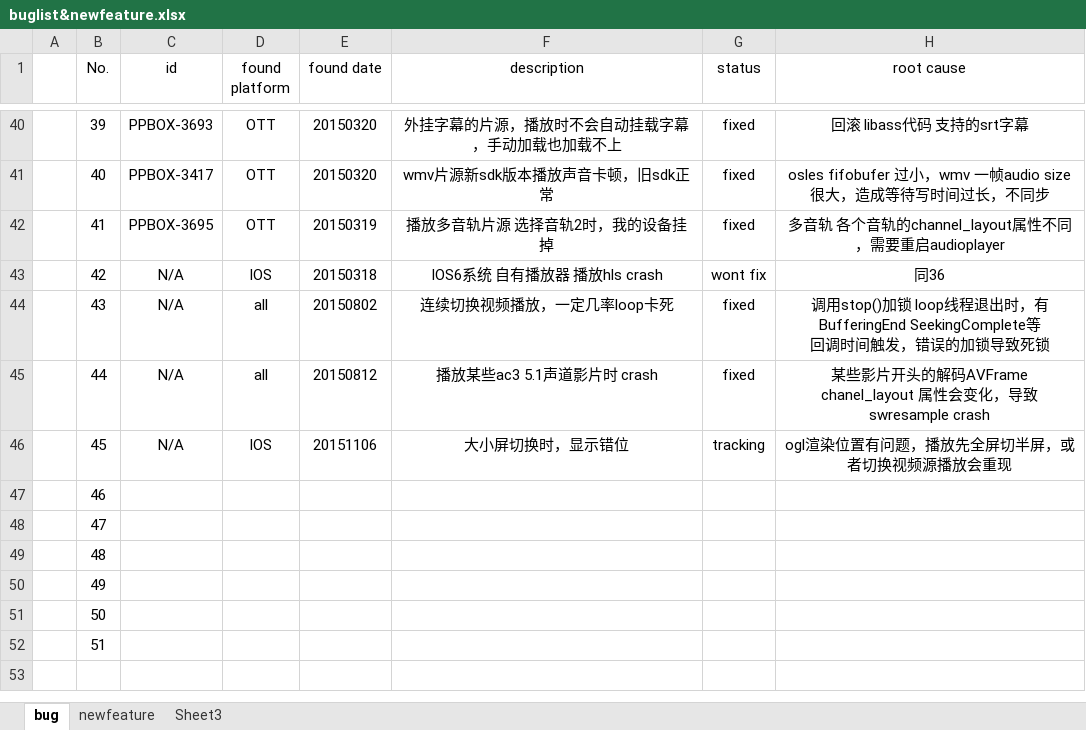
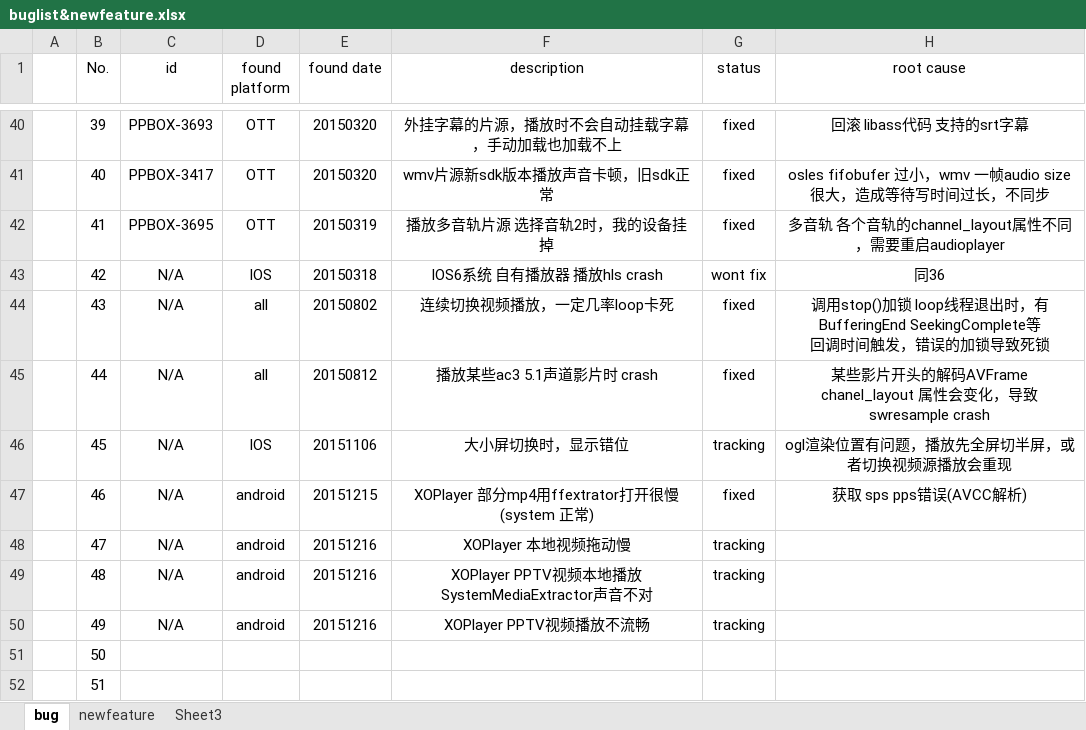
Before and after one commit to peterjerry/MeetSDK, an Excel workbook: engine2/Doc/buglist&newfeature.xlsx, sheet bug, drawn as a sheet; only a part is shown, gaps mark what is left out; values as stored, in another font and other column widths than the file's, no borders; the diff names each change by its address in the sheet, - before the commit and + after, or states it on an @@ line.

```diff
--- a/engine2/Doc/buglist&newfeature.xlsx (sheet bug)
+++ b/engine2/Doc/buglist&newfeature.xlsx (sheet bug)
-C47:C50 (id): (empty)
+C47:C50 (id): N/A
-D47:D50 (found platform): (empty)
+D47:D50 (found platform): android
-E47 (found date): (empty)
+E47 (found date): 20151215
-F47 (description): (empty)
+F47 (description): XOPlayer 部分mp4用ffextrator打开很慢(system 正常)
-G47 (status): (empty)
+G47 (status): fixed
-H47 (root cause): (empty)
+H47 (root cause): 获取 sps pps错误(AVCC解析)
-E48:E50 (found date): (empty)
+E48:E50 (found date): 20151216
-F48 (description): (empty)
+F48 (description): XOPlayer 本地视频拖动慢
-G48:G50 (status): (empty)
+G48:G50 (status): tracking
-F49 (description): (empty)
+F49 (description): XOPlayer PPTV视频本地播放SystemMediaExtractor声音不对
-F50 (description): (empty)
+F50 (description): XOPlayer PPTV视频播放不流畅
```
Also changed, not shown: sheet newfeature, 16 other files.
